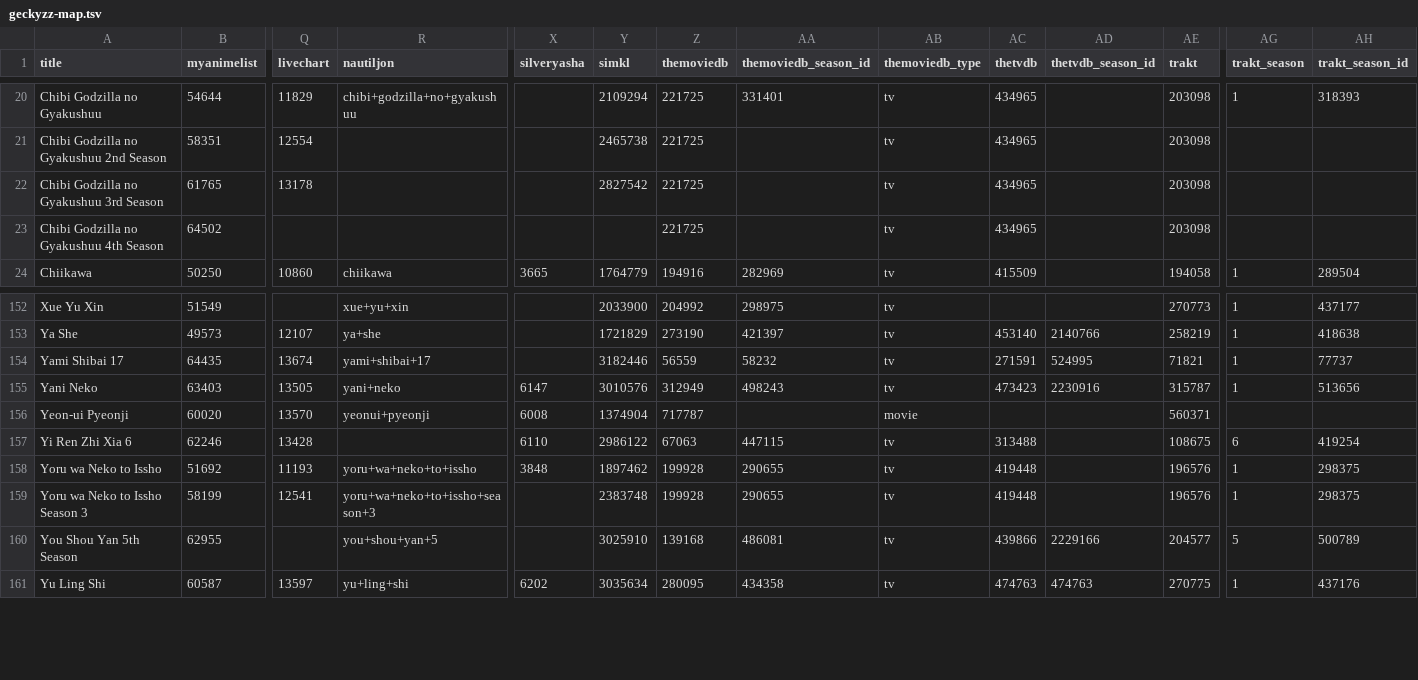
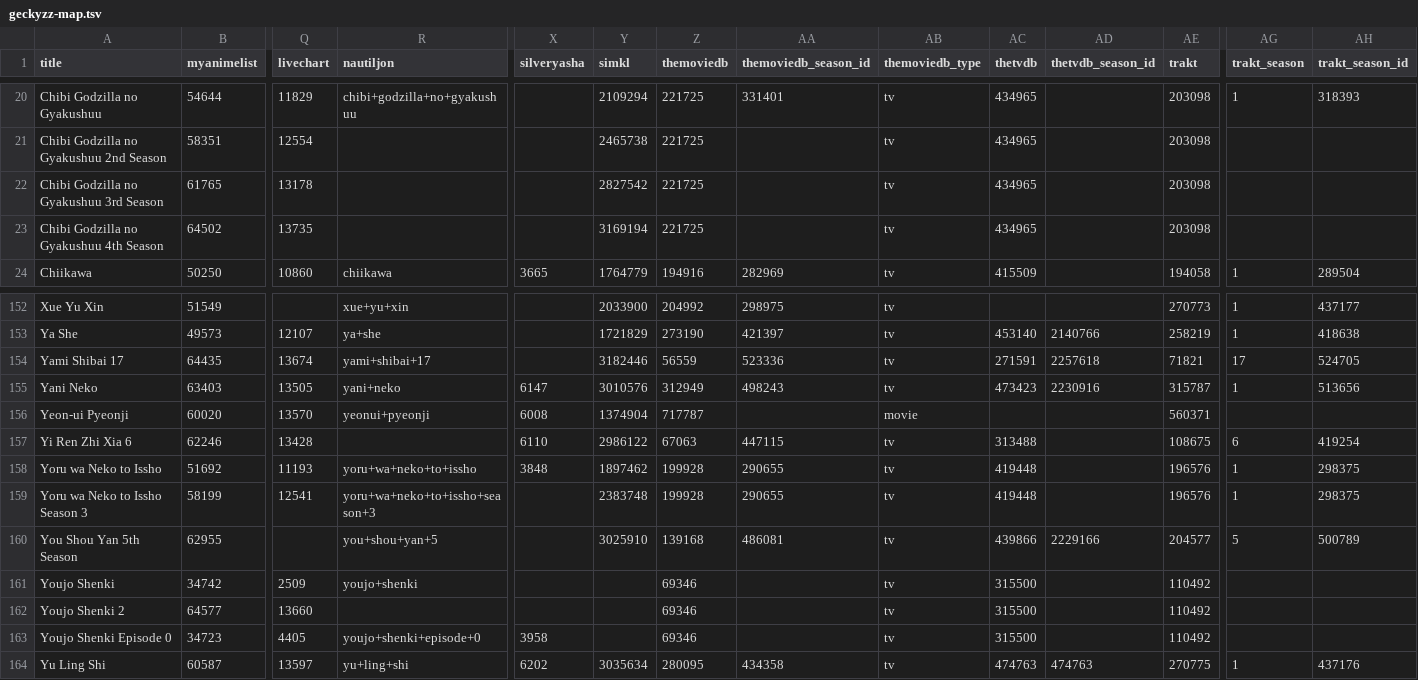
Before and after one commit to nattadasu/animeApi, a TSV file: database/raw/geckyzz-map.tsv, drawn as a sheet; only a part is shown, gaps mark what is left out; rows hold the shown columns only; the diff names each change by its address in the sheet, - before the commit and + after, or states it on an @@ line.

```diff
--- a/database/raw/geckyzz-map.tsv
+++ b/database/raw/geckyzz-map.tsv
-Q23 (livechart): (empty)
+Q23 (livechart): 13735
-Y23 (simkl): (empty)
+Y23 (simkl): 3169194
-AA154 (themoviedb_season_id): 58232
+AA154 (themoviedb_season_id): 523336
-AD154 (thetvdb_season_id): 524995
+AD154 (thetvdb_season_id): 2257618
-AG154 (trakt_season): 1
+AG154 (trakt_season): 17
-AH154 (trakt_season_id): 77737
+AH154 (trakt_season_id): 524705
+row 161: Youjo Shenki | 34742 | 2509 | youjo+shenki |  |  | 69346 |  | tv | 315500 |  | 110492
+row 162: Youjo Shenki 2 | 64577 | 13660 |  |  |  | 69346 |  | tv | 315500 |  | 110492
+row 163: Youjo Shenki Episode 0 | 34723 | 4405 | youjo+shenki+episode+0 | 3958 |  | 69346 |  | tv | 315500 |  | 110492
```
Also changed, not shown: database/raw/.downloader.tsv, 13 other files.
